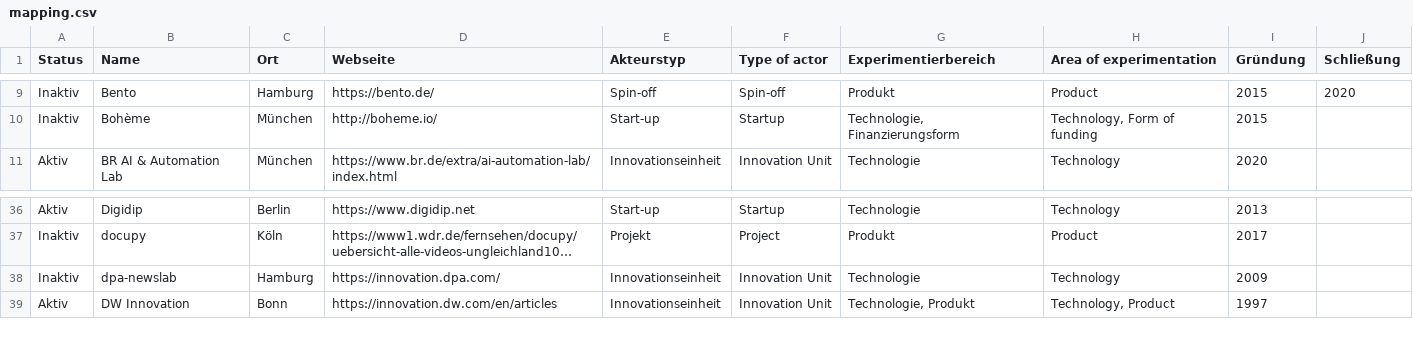
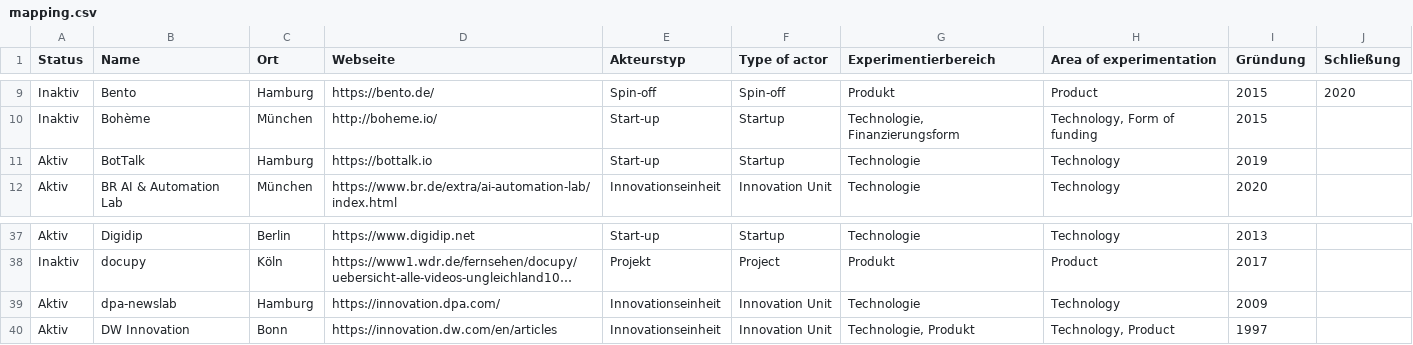
Before and after one commit to zemki/pioneerjournalism, a CSV file: mapping.csv, drawn as a sheet; only a part is shown, gaps mark what is left out; long unchanged cells end in …; addresses are those after the commit; the diff names each change by its address in the sheet, - before the commit and + after, or states it on an @@ line.

Commit message:
Update mapping.csv

```diff
--- a/mapping.csv
+++ b/mapping.csv
+row 11: Aktiv | BotTalk | Hamburg | https://bottalk.io | Start-up | Startup | Technologie | Technology | 2019
-A39 (Status): Inaktiv
+A39 (Status): Aktiv
```
